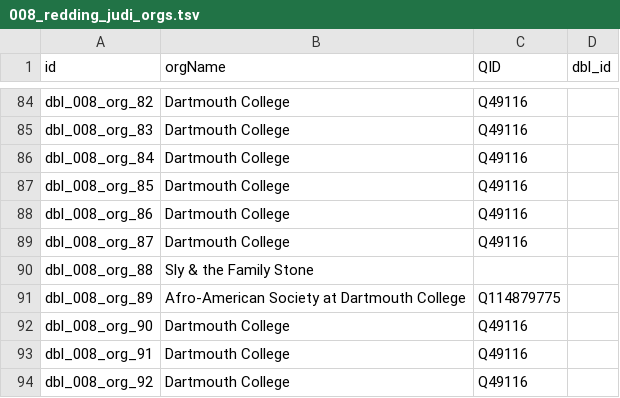
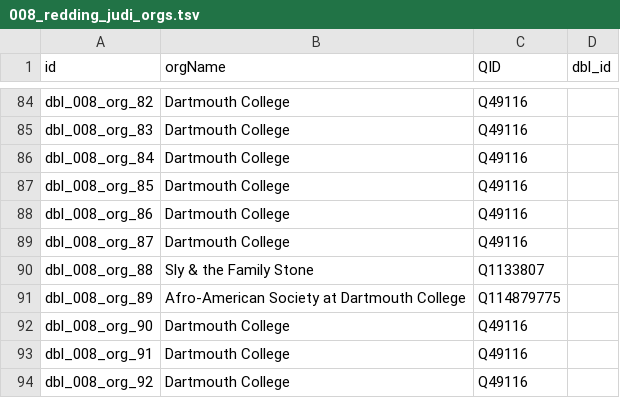
Before and after one commit to Dartmouth-Digital-History-Initiative/DBL-Encoding, a TSV file: tsv/008_redding_judi_orgs.tsv, drawn as a sheet; only a part is shown, gaps mark what is left out.

Commit message:
Update 008_redding_judi_orgs.tsv

```diff
--- a/tsv/008_redding_judi_orgs.tsv
+++ b/tsv/008_redding_judi_orgs.tsv
@@ -89,3 +89,3 @@ dbl_008_org_86	Dartmouth College	Q49116
 dbl_008_org_87	Dartmouth College	Q49116	
-dbl_008_org_88	Sly & the Family Stone		
+dbl_008_org_88	Sly & the Family Stone	Q1133807	
 dbl_008_org_89	Afro-American Society at Dartmouth College	Q114879775	
```
